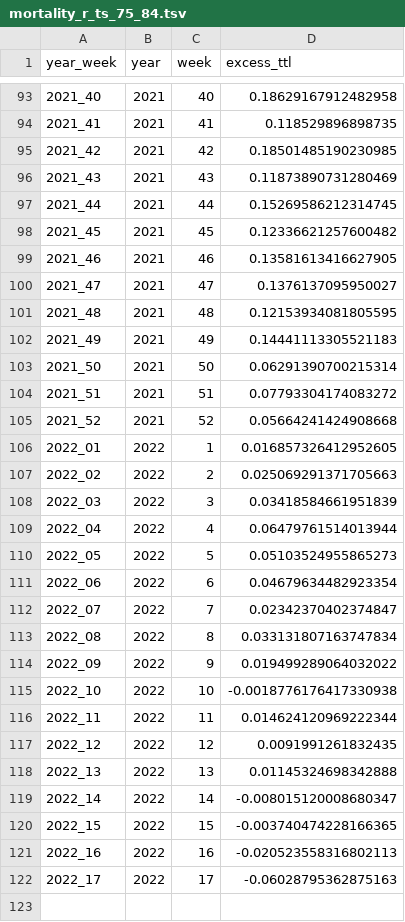
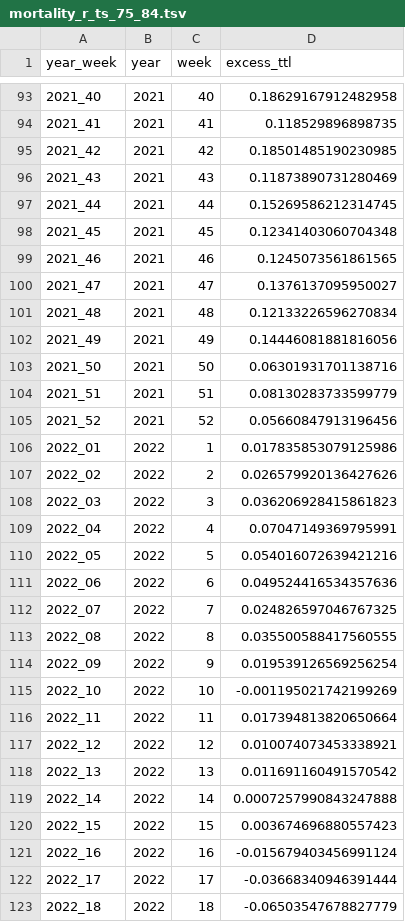
Before and after one commit to USMortality/US-Mortality, a TSV file: out/mortality_r_ts_75_84.tsv, drawn as a sheet; only a part is shown, gaps mark what is left out; the diff covers the shown part only.

```diff
--- a/out/mortality_r_ts_75_84.tsv
+++ b/out/mortality_r_ts_75_84.tsv
@@ -97,26 +97,27 @@ year_week	year	week	excess_ttl
 2021_44	2021	44	0.15269586212314745
-2021_45	2021	45	0.12336621257600482
-2021_46	2021	46	0.13581613416627905
+2021_45	2021	45	0.12341403060704348
+2021_46	2021	46	0.1245073561861565
 2021_47	2021	47	0.1376137095950027
-2021_48	2021	48	0.12153934081805595
-2021_49	2021	49	0.14441113305521183
-2021_50	2021	50	0.06291390700215314
-2021_51	2021	51	0.07793304174083272
-2021_52	2021	52	0.05664241424908668
-2022_01	2022	1	0.016857326412952605
-2022_02	2022	2	0.025069291371705663
-2022_03	2022	3	0.03418584661951839
-2022_04	2022	4	0.06479761514013944
-2022_05	2022	5	0.05103524955865273
-2022_06	2022	6	0.04679634482923354
-2022_07	2022	7	0.02342370402374847
-2022_08	2022	8	0.033131807163747834
-2022_09	2022	9	0.019499289064032022
-2022_10	2022	10	-0.0018776176417330938
-2022_11	2022	11	0.014624120969222344
-2022_12	2022	12	0.0091991261832435
-2022_13	2022	13	0.01145324698342888
-2022_14	2022	14	-0.008015120008680347
-2022_15	2022	15	-0.003740474228166365
-2022_16	2022	16	-0.020523558316802113
-2022_17	2022	17	-0.06028795362875163
+2021_48	2021	48	0.12133226596270834
+2021_49	2021	49	0.14446081881816056
+2021_50	2021	50	0.06301931701138716
+2021_51	2021	51	0.08130283733599779
+2021_52	2021	52	0.05660847913196456
+2022_01	2022	1	0.017835853079125986
+2022_02	2022	2	0.026579920136427626
+2022_03	2022	3	0.036206928415861823
+2022_04	2022	4	0.07047149369795991
+2022_05	2022	5	0.054016072639421216
+2022_06	2022	6	0.049524416534357636
+2022_07	2022	7	0.024826597046767325
+2022_08	2022	8	0.035500588417560555
+2022_09	2022	9	0.019539126569256254
+2022_10	2022	10	-0.001195021742199269
+2022_11	2022	11	0.017394813820650664
+2022_12	2022	12	0.010074073453338921
+2022_13	2022	13	0.011691160491570542
+2022_14	2022	14	0.0007257990843247888
+2022_15	2022	15	0.003674696880557423
+2022_16	2022	16	-0.015679403456991124
+2022_17	2022	17	-0.03668340946391444
+2022_18	2022	18	-0.06503547678827779
```
Also changed, not shown: 3 edited cells elsewhere in this file, data/deaths/Weekly_counts_of_deaths_by_state_and_cause.csv, out/mortality_d_ts_45_64.tsv, 20 other files.
